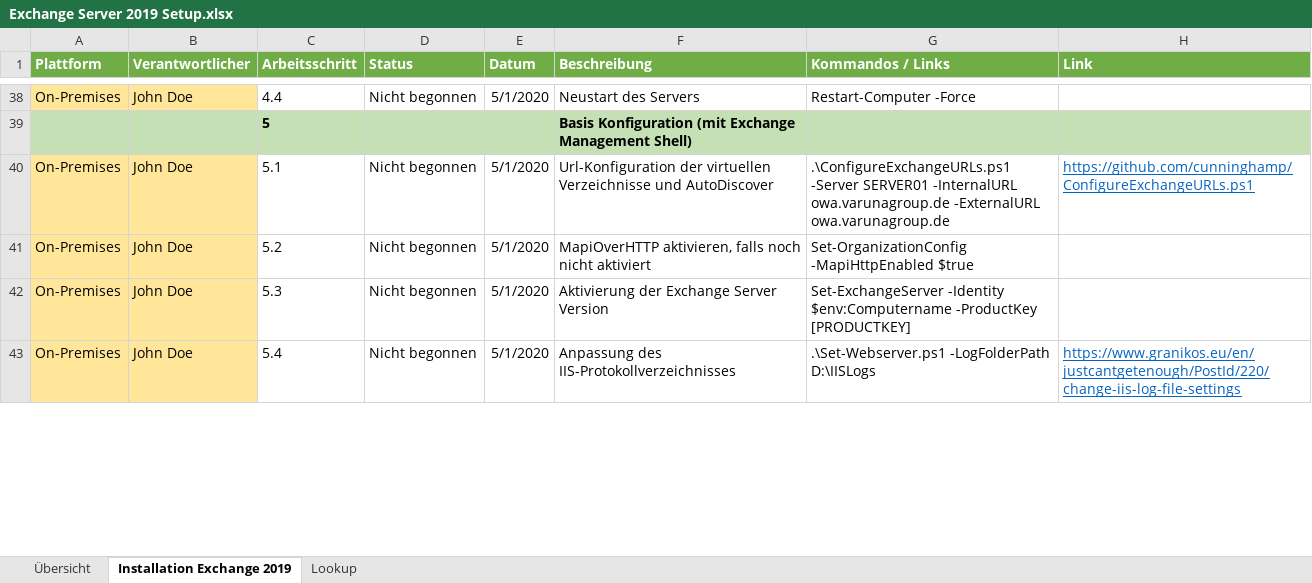
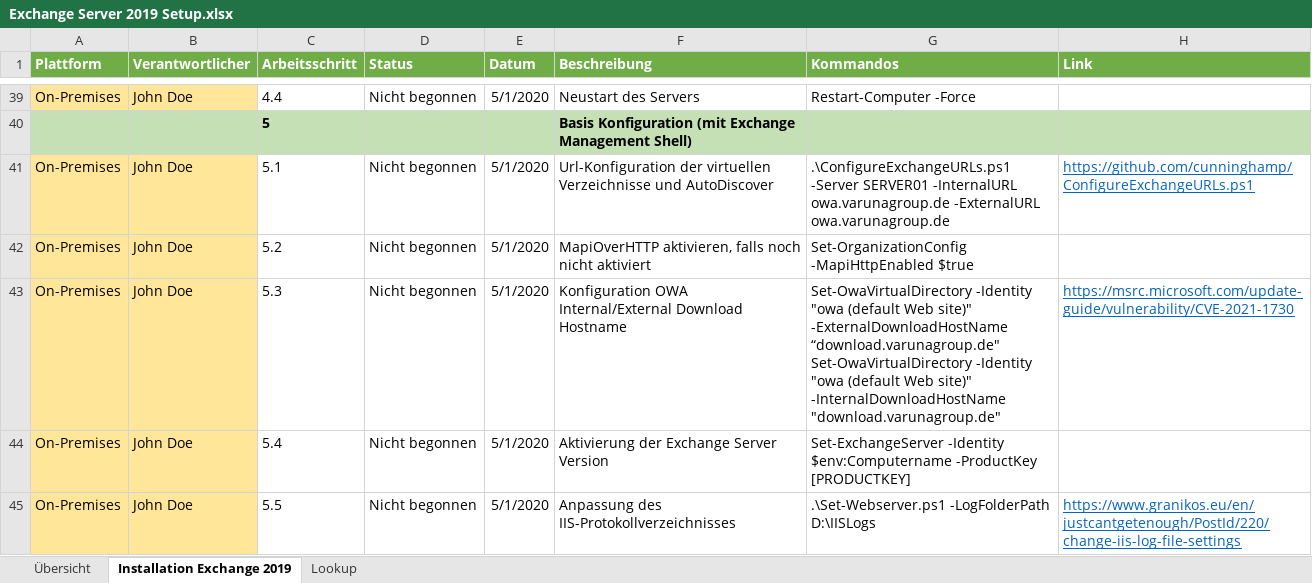
Before and after one commit to Apoc70/SetupExchangeServer2019, an Excel workbook: Exchange Server 2019 Setup.xlsx, sheet Installation Exchange 2019, drawn as a sheet; only a part is shown, gaps mark what is left out; values as stored, in another font and other column widths than the file's, no borders; charts and pictures not drawn; addresses are those after the commit; ↵ is a line break in a cell; the diff covers the shown part only; the diff names each change by its address in the sheet, - before the commit and + after, or states it on an @@ line.

Commit message:
Update
Configuration steps updated to implement security recommentation for CVE-2021-1730
HealthChecker-Link updated
Exchange build link added

```diff
--- a/Exchange Server 2019 Setup.xlsx (sheet Installation Exchange 2019)
+++ b/Exchange Server 2019 Setup.xlsx (sheet Installation Exchange 2019)
-G1: Kommandos / Links
+G1: Kommandos
+row 43: On-Premises | John Doe | 5.3 | Nicht begonnen | 5/1/2020 | Konfiguration OWA Internal/External Download Hostname | Set-OwaVirtualDirectory -Identity "owa (default Web site)" ↵ -ExternalDownloadHostName “download.varunagroup.de" ↵ Set-OwaVirtualDirectory -Identity "owa (default Web site)" ↵ -InternalDownloadHostName "download.varunagroup.de" | https://msrc.microsoft.com/update-guide/vulnerability/CVE-2021-1730
-C44 (Arbeitsschritt): 5.3
+C44 (Arbeitsschritt): 5.4
-C45 (Arbeitsschritt): 5.4
+C45 (Arbeitsschritt): 5.5
```
Also changed, not shown: 1 added row and 5 edited cells elsewhere in this sheet, sheet Übersicht, charts or pictures.
